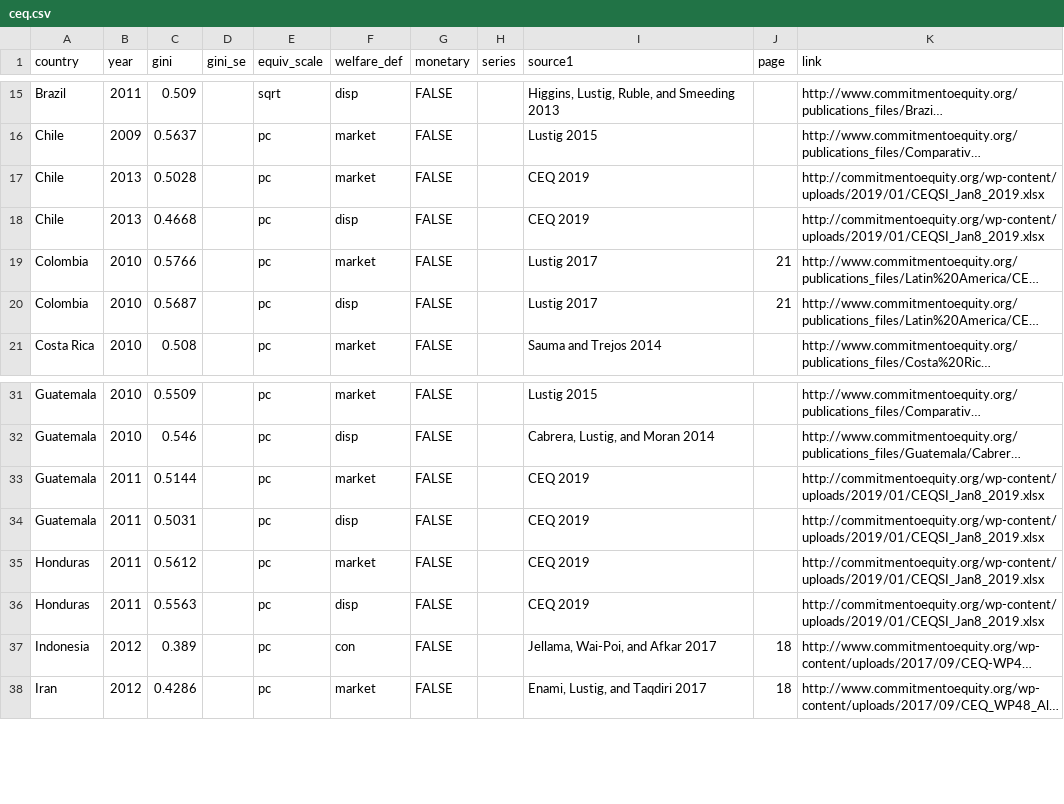
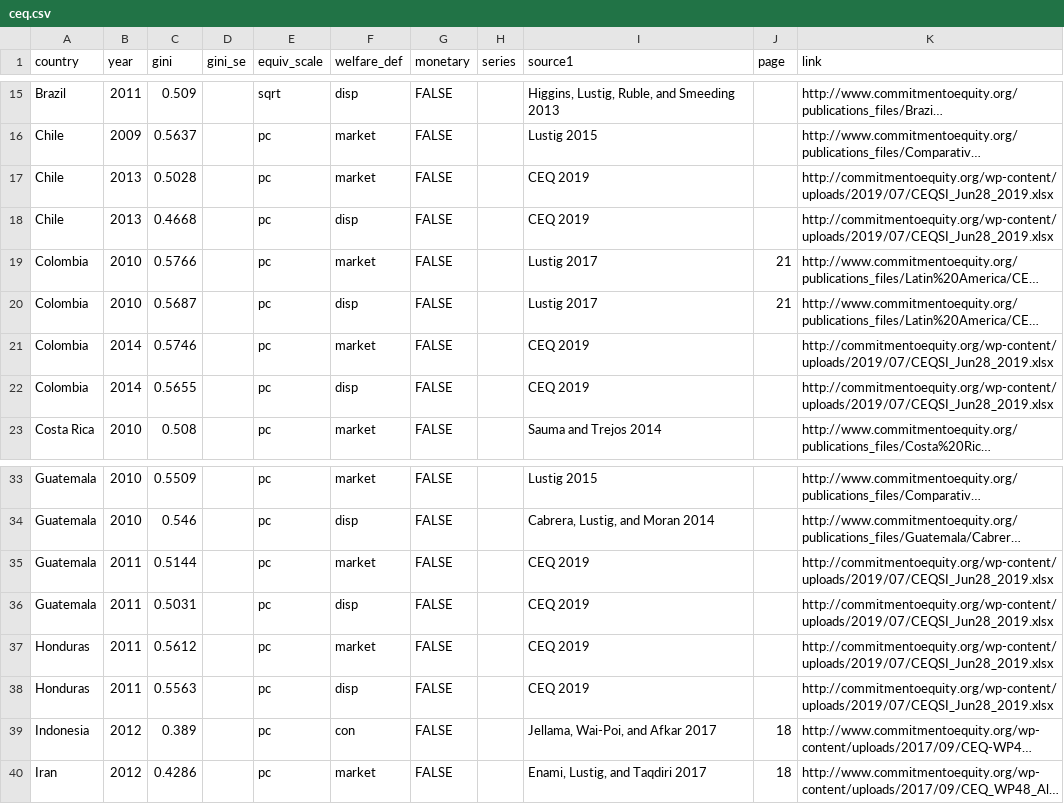
Before and after one commit to fsolt/swiid, a CSV file: data-raw/ceq.csv, drawn as a sheet; only a part is shown, gaps mark what is left out; long unchanged cells end in …; addresses are those after the commit; the diff covers the shown part only; the diff names each change by its address in the sheet, - before the commit and + after, or states it on an @@ line.

```diff
--- a/data-raw/ceq.csv
+++ b/data-raw/ceq.csv
-K17:K18 (link): http://commitmentoequity.org/wp-content/uploads/2019/01/CEQSI_Jan8_2019.xlsx
+K17:K18 (link): http://commitmentoequity.org/wp-content/uploads/2019/07/CEQSI_Jun28_2019.xlsx
+row 21: Colombia | 2014 | 0.5746 |  | pc | market | FALSE |  | CEQ 2019 |  | http://commitmentoequity.org/wp-content/uploads/2019/07/CEQSI_Jun28_2019.xlsx
+row 22: Colombia | 2014 | 0.5655 |  | pc | disp | FALSE |  | CEQ 2019 |  | http://commitmentoequity.org/wp-content/uploads/2019/07/CEQSI_Jun28_2019.xlsx
-K35:K38 (link): http://commitmentoequity.org/wp-content/uploads/2019/01/CEQSI_Jan8_2019.xlsx
+K35:K38 (link): http://commitmentoequity.org/wp-content/uploads/2019/07/CEQSI_Jun28_2019.xlsx
```
Also changed, not shown: 2 added rows and 13 edited cells elsewhere in this file.
